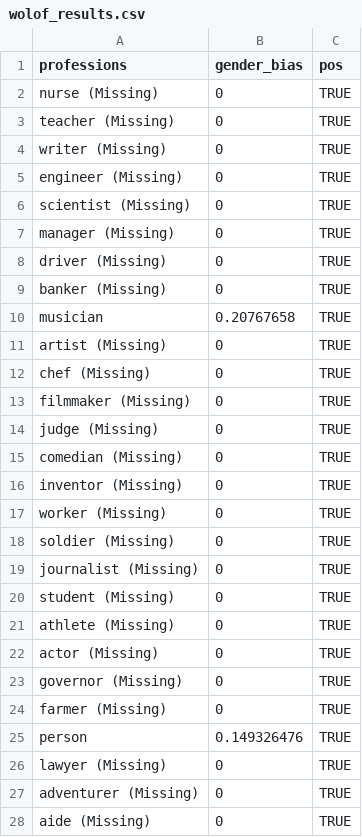
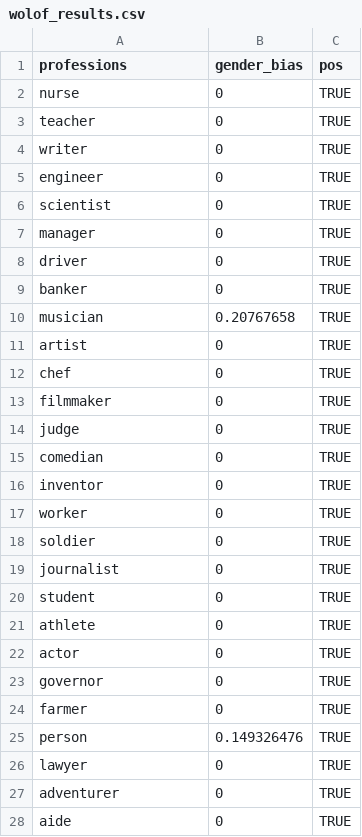
Before and after one commit to Clarkson-Accountability-Transparency/humanlanguages, a CSV file: figures/professionSetsByLanguage/wolof_results.csv, drawn as a sheet; only a part is shown; the diff covers the shown part only.

Commit message:
Cleaning up y axis of profession graphs - removing Missing

```diff
--- a/figures/professionSetsByLanguage/wolof_results.csv
+++ b/figures/professionSetsByLanguage/wolof_results.csv
@@ -1,24 +1,24 @@
 professions,gender_bias,pos
-nurse (Missing),0,TRUE
-teacher (Missing),0,TRUE
-writer (Missing),0,TRUE
-engineer (Missing),0,TRUE
-scientist (Missing),0,TRUE
-manager (Missing),0,TRUE
-driver (Missing),0,TRUE
-banker (Missing),0,TRUE
+nurse,0,TRUE
+teacher,0,TRUE
+writer,0,TRUE
+engineer,0,TRUE
+scientist,0,TRUE
+manager,0,TRUE
+driver,0,TRUE
+banker,0,TRUE
 musician,0.20767658,TRUE
-artist (Missing),0,TRUE
-chef (Missing),0,TRUE
-filmmaker (Missing),0,TRUE
-judge (Missing),0,TRUE
-comedian (Missing),0,TRUE
-inventor (Missing),0,TRUE
-worker (Missing),0,TRUE
-soldier (Missing),0,TRUE
-journalist (Missing),0,TRUE
-student (Missing),0,TRUE
-athlete (Missing),0,TRUE
-actor (Missing),0,TRUE
-governor (Missing),0,TRUE
-farmer (Missing),0,TRUE
+artist,0,TRUE
+chef,0,TRUE
+filmmaker,0,TRUE
+judge,0,TRUE
+comedian,0,TRUE
+inventor,0,TRUE
+worker,0,TRUE
+soldier,0,TRUE
+journalist,0,TRUE
+student,0,TRUE
+athlete,0,TRUE
+actor,0,TRUE
+governor,0,TRUE
+farmer,0,TRUE
@@ -26,3 +26,3 @@ person ,0.149326476,TRUE
-lawyer (Missing),0,TRUE
-adventurer (Missing),0,TRUE
-aide (Missing),0,TRUE
+lawyer,0,TRUE
+adventurer,0,TRUE
+aide,0,TRUE
```
Also changed, not shown: 5 edited cells elsewhere in this file, figures/professionSetsByLanguage/arabic_even.csv, figures/professionSetsByLanguage/arabic_male.csv, 11 other files.
